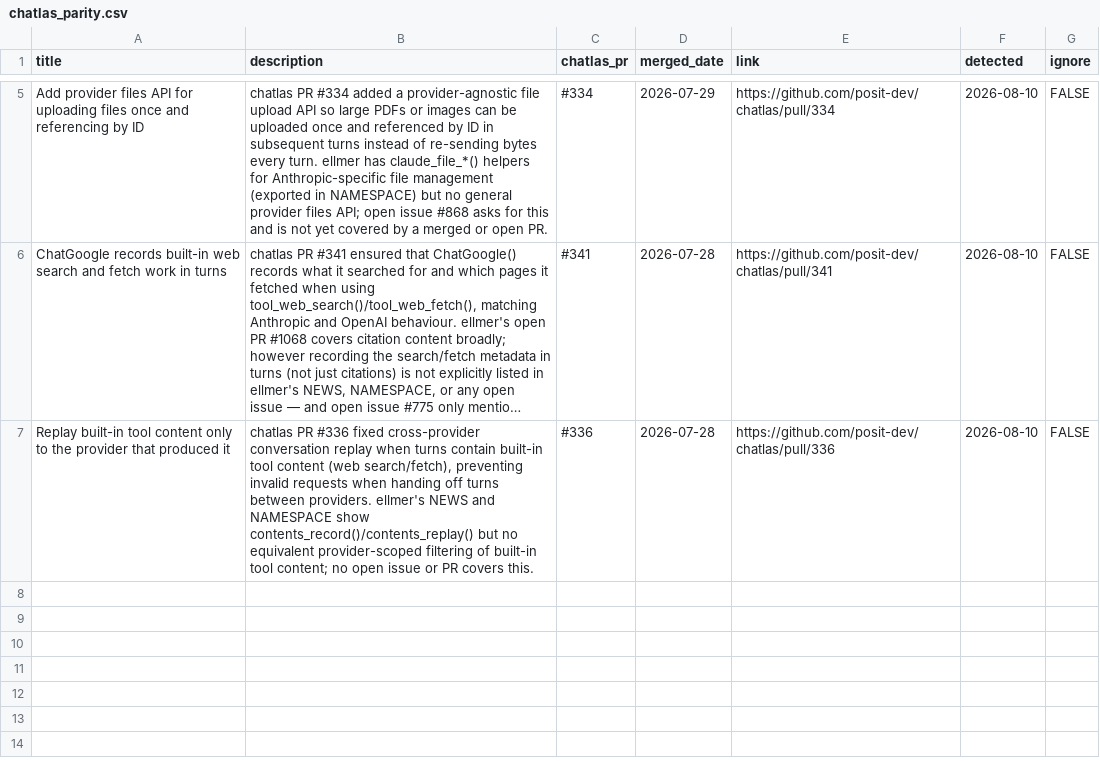
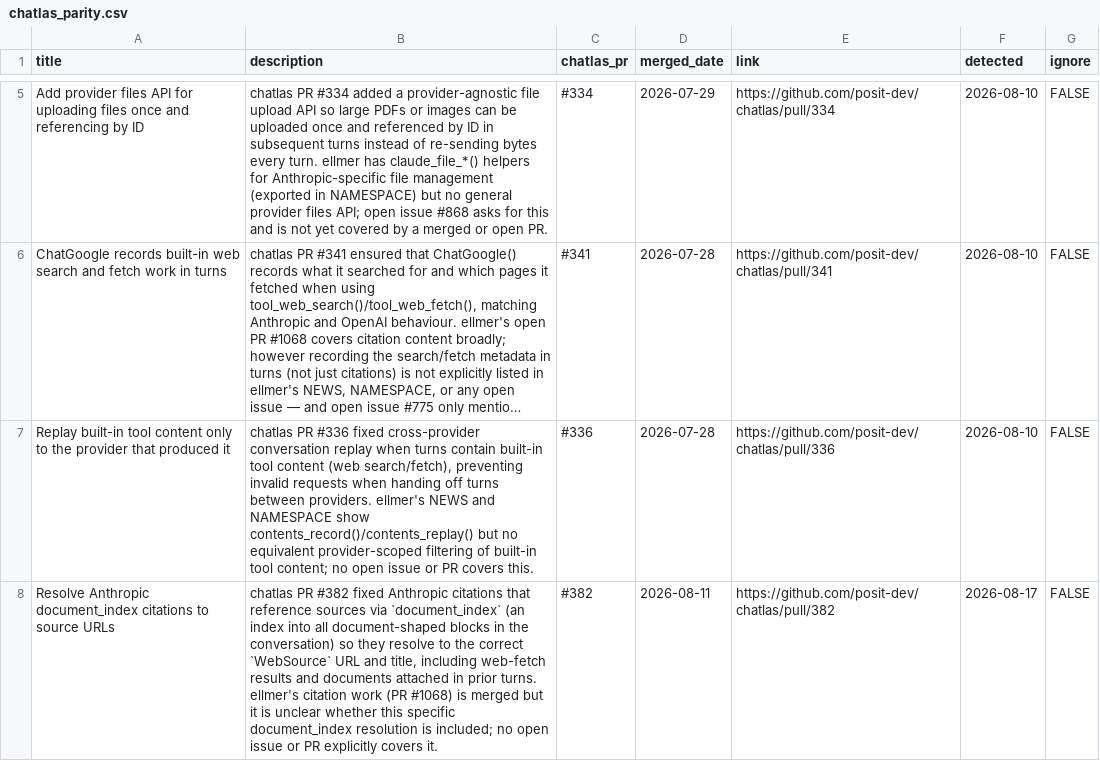
Before and after one commit to thisisnic/ellmer-maintenance, a CSV file: chatlas_parity.csv, drawn as a sheet; only a part is shown, gaps mark what is left out; long unchanged cells end in …; the diff names each change by its address in the sheet, - before the commit and + after, or states it on an @@ line.

```diff
--- a/chatlas_parity.csv
+++ b/chatlas_parity.csv
+row 8: Resolve Anthropic document_index citations to source URLs | chatlas PR #382 fixed Anthropic citations that reference sources via `document_index` (an index into all document-shaped blocks in the conversation) so they resolve to the correct `WebSource` URL and title, including web-fetch results and documents attached in prior turns. ellmer's citation work (PR #1068) is merged but it is unclear whether this specific document_index resolution is included; no open issue or PR explicitly covers it. | #382 | 2026-08-11 | https://github.com/posit-dev/chatlas/pull/382 | 2026-08-17 | FALSE
```
Also changed, not shown: reported.csv.
